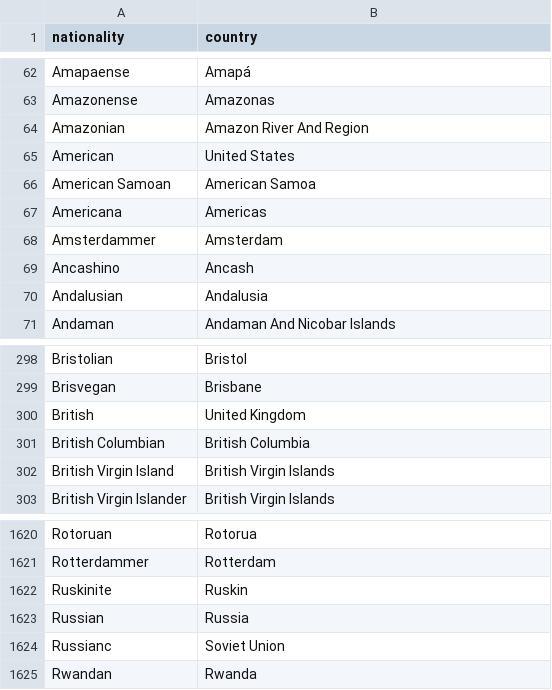
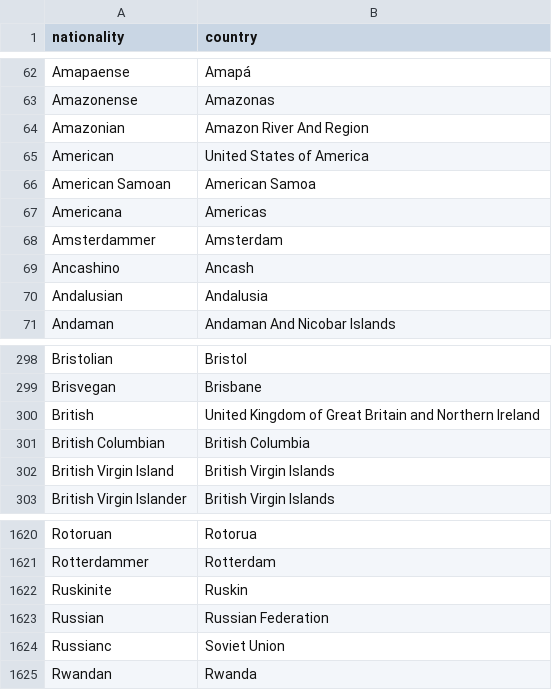
Before and after one commit to riccardoforzan/DB2-F1, a CSV file: data/utils/denom.csv, drawn as a sheet; only a part is shown, gaps mark what is left out.

Commit message:
Retrieve participation data

```diff
--- a/data/utils/denom.csv
+++ b/data/utils/denom.csv
@@ -64,3 +64,3 @@ Amazonense,Amazonas
 Amazonian,Amazon River And Region
-American,United States
+American,United States of America
 American Samoan,American Samoa
@@ -299,3 +299,3 @@ Bristolian,Bristol
 Brisvegan,Brisbane
-British,United Kingdom
+British,United Kingdom of Great Britain and Northern Ireland
 British Columbian,British Columbia
@@ -1622,3 +1622,3 @@ Rotterdammer,Rotterdam
 Ruskinite,Ruskin
-Russian,Russia
+Russian,Russian Federation
 Russianc,Soviet Union
```
Also changed, not shown: 1 other file.
